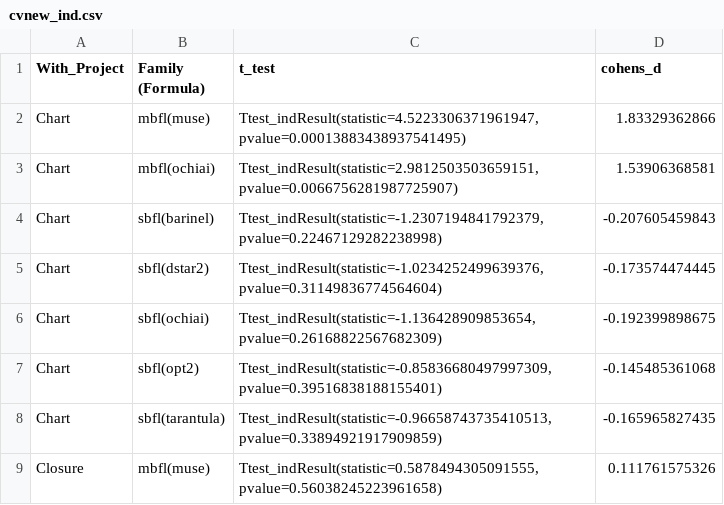
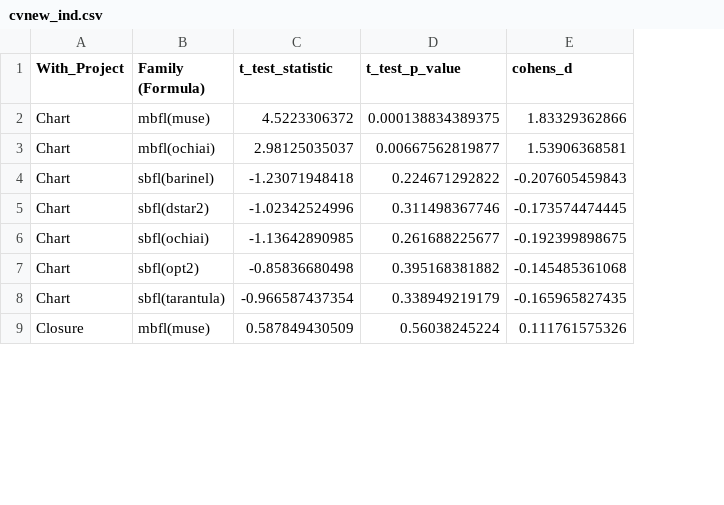
Before and after one commit to AruniRC/fault_localize_cv, a CSV file: results/cvnew_ind.csv, drawn as a sheet; only a part is shown; removed rows and columns are numbered as before the commit, all else as after; the diff names each change by its address in the sheet, - before the commit and + after, or states it on an @@ line.

Commit message:
new method and results

```diff
--- a/results/cvnew_ind.csv
+++ b/results/cvnew_ind.csv
-column C (t_test), rows 2-9: Ttest_indResult(statistic=4.5223306371961947, pvalue=0.00013883438937541495) | Ttest_indResult(statistic=2.9812503503659151, pvalue=0.0066756281987725907) | Ttest_indResult(statistic=-1.2307194841792379, pvalue=0.22467129282238998) | Ttest_indResult(statistic=-1.0234252499639376, pvalue=0.31149836774564604) | Ttest_indResult(statistic=-1.136428909853654, pvalue=0.26168822567682309) | Ttest_indResult(statistic=-0.85836680497997309, pvalue=0.39516838188155401) | Ttest_indResult(statistic=-0.96658743735410513, pvalue=0.33894921917909859) | Ttest_indResult(statistic=0.5878494305091555, pvalue=0.56038245223961658)
+column C (t_test_statistic), rows 2-9: 4.5223306372 | 2.98125035037 | -1.23071948418 | -1.02342524996 | -1.13642890985 | -0.85836680498 | -0.966587437354 | 0.587849430509
+column D (t_test_p_value), rows 2-9: 0.000138834389375 | 0.00667562819877 | 0.224671292822 | 0.311498367746 | 0.261688225677 | 0.395168381882 | 0.338949219179 | 0.56038245224
```
Also changed, not shown: results/cvnew.csv, 3 other files.
